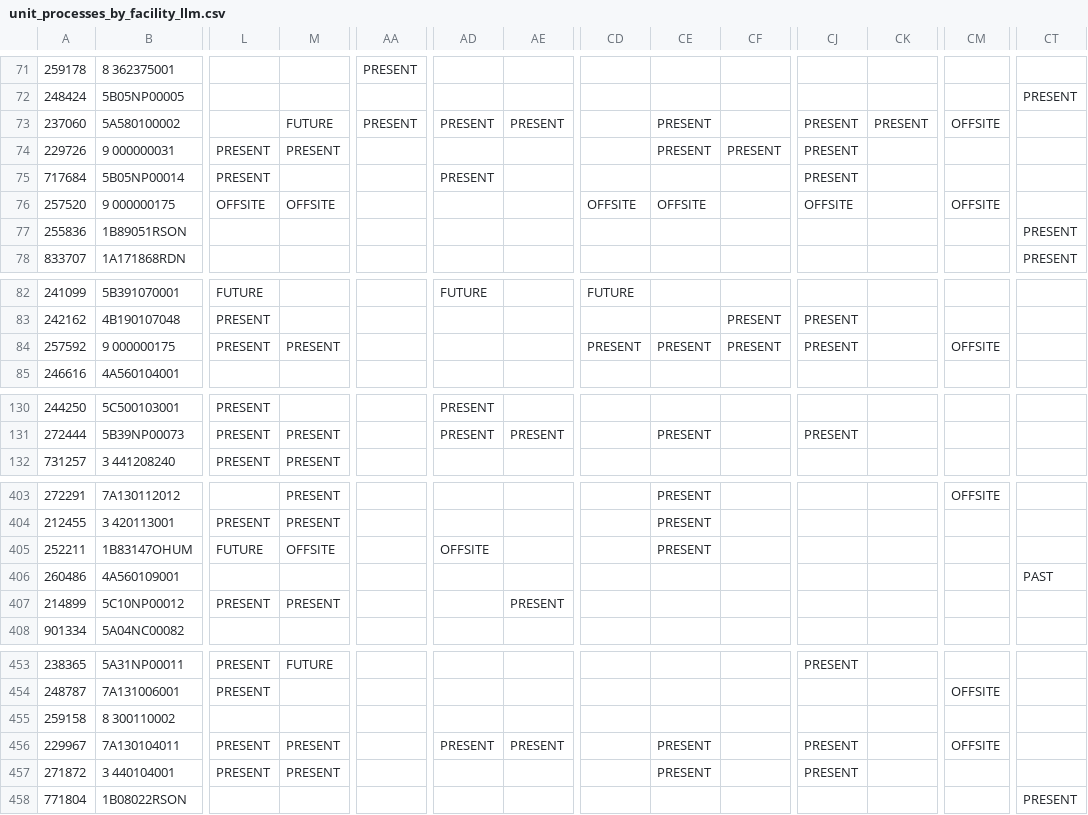
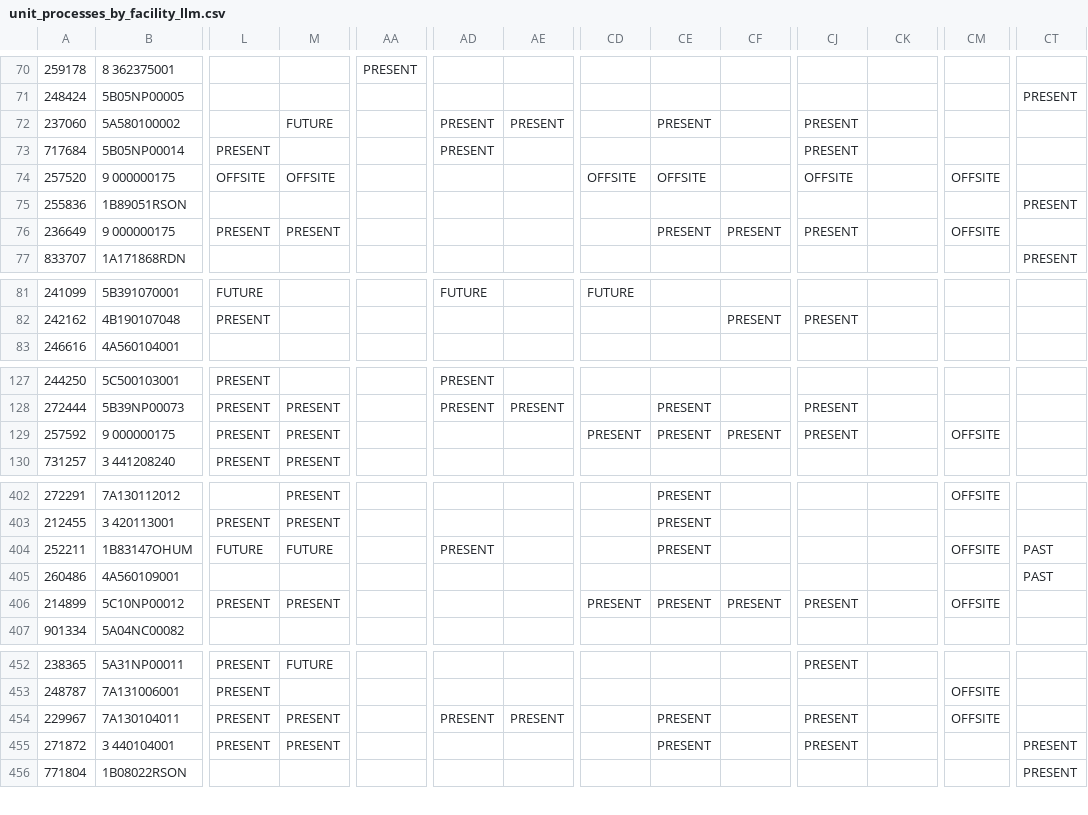
Before and after one commit to we3lab/wwtp-process-extraction, a CSV file: wwtp_process_extraction/output/unit_processes_by_facility_llm.csv, drawn as a sheet; only a part is shown, gaps mark what is left out; removed rows and columns are numbered as before the commit, all else as after; rows hold the shown columns only; the diff covers the shown part only; the diff names each change by its address in the sheet, - before the commit and + after, or states it on an @@ line.

```diff
--- a/wwtp_process_extraction/output/unit_processes_by_facility_llm.csv
+++ b/wwtp_process_extraction/output/unit_processes_by_facility_llm.csv
-AA72: PRESENT
+AA72: (empty)
-CK72: PRESENT
+CK72: (empty)
-CM72: OFFSITE
+CM72: (empty)
-row 74: 229726 | 9 000000031 | PRESENT | PRESENT |  |  |  |  | PRESENT | PRESENT | PRESENT
@@ row 14 moved to row 76: 236649 @@
-row 84: 257592 | 9 000000175 | PRESENT | PRESENT |  |  |  | PRESENT | PRESENT | PRESENT | PRESENT |  | OFFSITE
+row 129: 257592 | 9 000000175 | PRESENT | PRESENT |  |  |  | PRESENT | PRESENT | PRESENT | PRESENT |  | OFFSITE
-M404: OFFSITE
+M404: FUTURE
-AD404: OFFSITE
+AD404: PRESENT
-CM404: (empty)
+CM404: OFFSITE
-CT404: (empty)
+CT404: PAST
-AE406: PRESENT
+AE406: (empty)
-CD406: (empty)
+CD406: PRESENT
-CE406: (empty)
+CE406: PRESENT
-CF406: (empty)
+CF406: PRESENT
-CJ406: (empty)
+CJ406: PRESENT
-CM406: (empty)
+CM406: OFFSITE
-row 455: 259158 | 8 300110002
-CT455: (empty)
+CT455: PRESENT
```
Also changed, not shown: 1 moved row and 61 edited cells elsewhere in this file, wwtp_process_extraction/output/llm_extraction/model_comparison_all.csv, wwtp_process_extraction/output/unit_processes_by_pdf_llm.csv, 4 other files.
